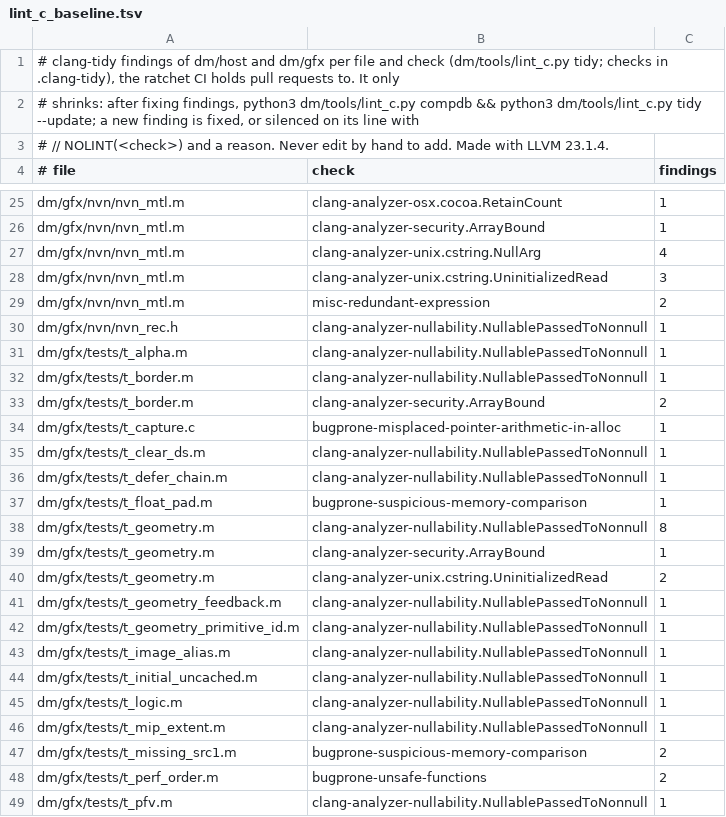
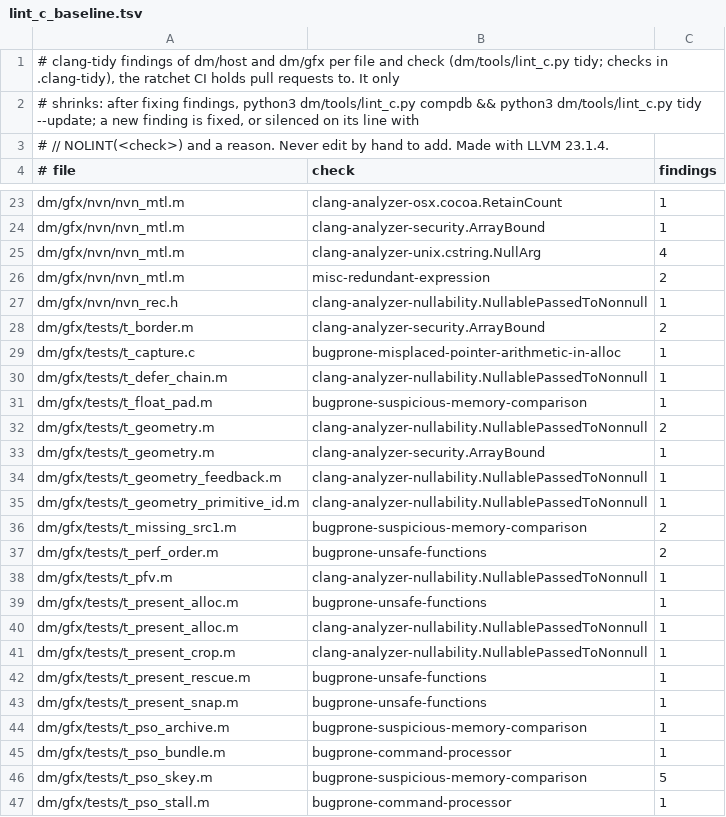
Before and after one commit to kencalx/NX18, a TSV file: dm/tools/lint_c_baseline.tsv, drawn as a sheet; only a part is shown, gaps mark what is left out; the shorter side is filled out with more unchanged rows; the diff covers the shown part only.

```diff
--- a/dm/tools/lint_c_baseline.tsv
+++ b/dm/tools/lint_c_baseline.tsv
@@ -27,21 +25,12 @@ dm/gfx/nvn/nvn_mtl.m	clang-analyzer-security.ArrayBound	1
 dm/gfx/nvn/nvn_mtl.m	clang-analyzer-unix.cstring.NullArg	4
-dm/gfx/nvn/nvn_mtl.m	clang-analyzer-unix.cstring.UninitializedRead	3
 dm/gfx/nvn/nvn_mtl.m	misc-redundant-expression	2
 dm/gfx/nvn/nvn_rec.h	clang-analyzer-nullability.NullablePassedToNonnull	1
-dm/gfx/tests/t_alpha.m	clang-analyzer-nullability.NullablePassedToNonnull	1
-dm/gfx/tests/t_border.m	clang-analyzer-nullability.NullablePassedToNonnull	1
 dm/gfx/tests/t_border.m	clang-analyzer-security.ArrayBound	2
 dm/gfx/tests/t_capture.c	bugprone-misplaced-pointer-arithmetic-in-alloc	1
-dm/gfx/tests/t_clear_ds.m	clang-analyzer-nullability.NullablePassedToNonnull	1
 dm/gfx/tests/t_defer_chain.m	clang-analyzer-nullability.NullablePassedToNonnull	1
 dm/gfx/tests/t_float_pad.m	bugprone-suspicious-memory-comparison	1
-dm/gfx/tests/t_geometry.m	clang-analyzer-nullability.NullablePassedToNonnull	8
+dm/gfx/tests/t_geometry.m	clang-analyzer-nullability.NullablePassedToNonnull	2
 dm/gfx/tests/t_geometry.m	clang-analyzer-security.ArrayBound	1
-dm/gfx/tests/t_geometry.m	clang-analyzer-unix.cstring.UninitializedRead	2
 dm/gfx/tests/t_geometry_feedback.m	clang-analyzer-nullability.NullablePassedToNonnull	1
 dm/gfx/tests/t_geometry_primitive_id.m	clang-analyzer-nullability.NullablePassedToNonnull	1
-dm/gfx/tests/t_image_alias.m	clang-analyzer-nullability.NullablePassedToNonnull	1
-dm/gfx/tests/t_initial_uncached.m	clang-analyzer-nullability.NullablePassedToNonnull	1
-dm/gfx/tests/t_logic.m	clang-analyzer-nullability.NullablePassedToNonnull	1
-dm/gfx/tests/t_mip_extent.m	clang-analyzer-nullability.NullablePassedToNonnull	1
 dm/gfx/tests/t_missing_src1.m	bugprone-suspicious-memory-comparison	2
```
Also changed, not shown: 13 removed rows elsewhere in this file.
